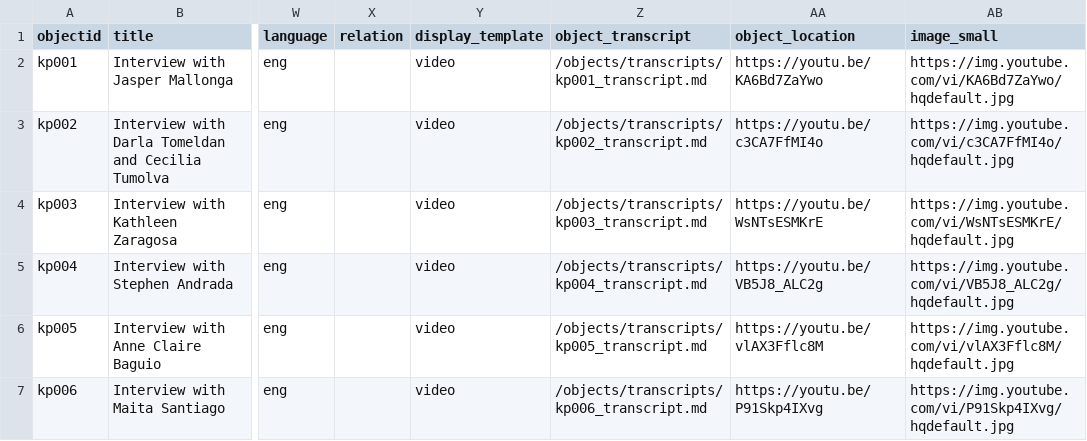
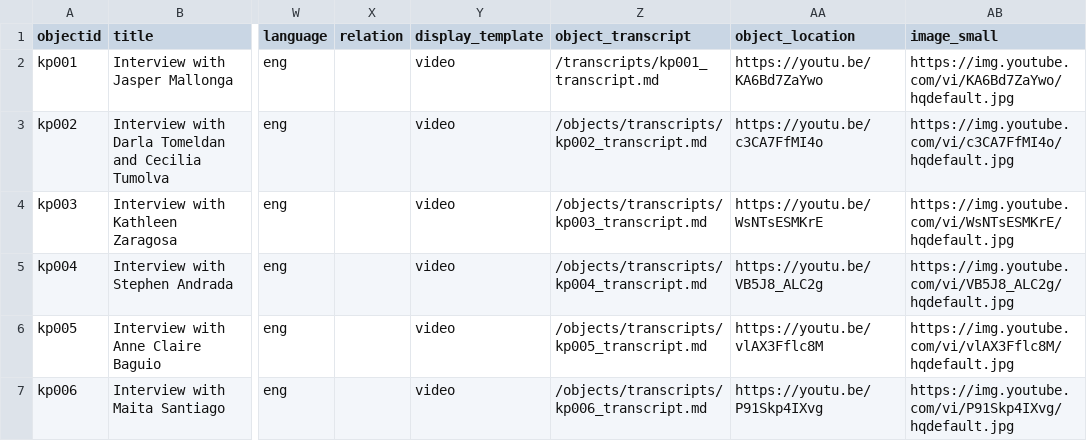
Before and after one commit to KuwentongPamamahay/kuwentongpamamahay.github.io, a CSV file: _data/kp_metadata.csv, drawn as a sheet; only a part is shown, gaps mark what is left out; the diff names each change by its address in the sheet, - before the commit and + after, or states it on an @@ line.

Commit message:
updated metadata

```diff
--- a/_data/kp_metadata.csv
+++ b/_data/kp_metadata.csv
-Z2 (object_transcript): /objects/transcripts/kp001_transcript.md
+Z2 (object_transcript): /transcripts/kp001_transcript.md
```
Also changed, not shown: 1 other file.
